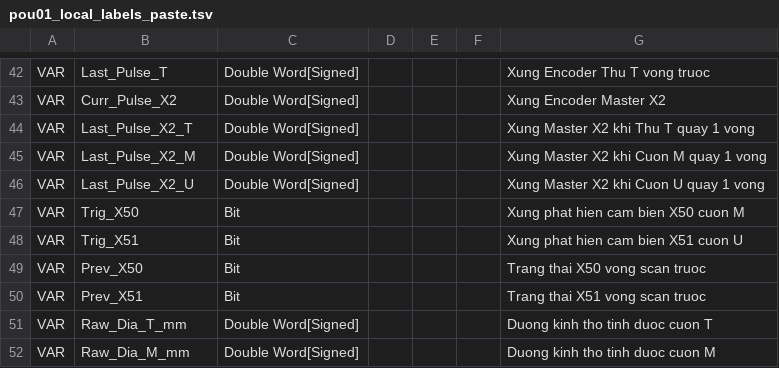
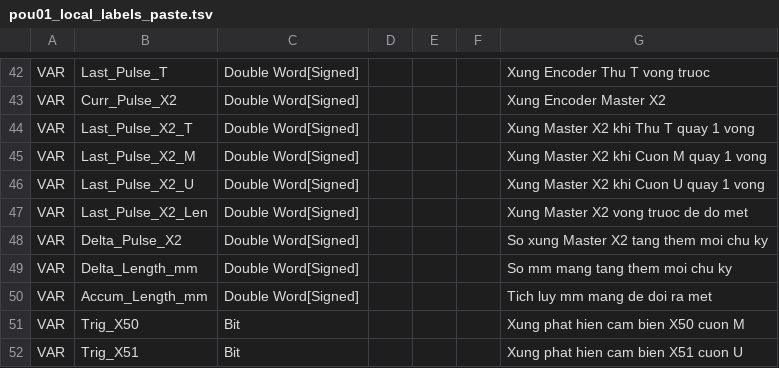
Before and after one commit to Khoavo261/GHEP-MITSU_BACKUP, a TSV file: pou01_local_labels_paste.tsv, drawn as a sheet; only a part is shown, gaps mark what is left out; the shorter side is filled out with more unchanged rows; the diff names each change by its address in the sheet, - before the commit and + after, or states it on an @@ line.

Commit message:
Add high-precision encoder length accumulation, target length setpoint (D700), decel distance (D702), and 2-phase auto decel & stop

```diff
--- a/pou01_local_labels_paste.tsv
+++ b/pou01_local_labels_paste.tsv
+row 47: VAR | Last_Pulse_X2_Len | Double Word[Signed] |  |  |  | Xung Master X2 vong truoc de do met
+row 48: VAR | Delta_Pulse_X2 | Double Word[Signed] |  |  |  | So xung Master X2 tang them moi chu ky
+row 49: VAR | Delta_Length_mm | Double Word[Signed] |  |  |  | So mm mang tang them moi chu ky
+row 50: VAR | Accum_Length_mm | Double Word[Signed] |  |  |  | Tich luy mm mang de doi ra met
```
Also changed, not shown: 2 other files.
